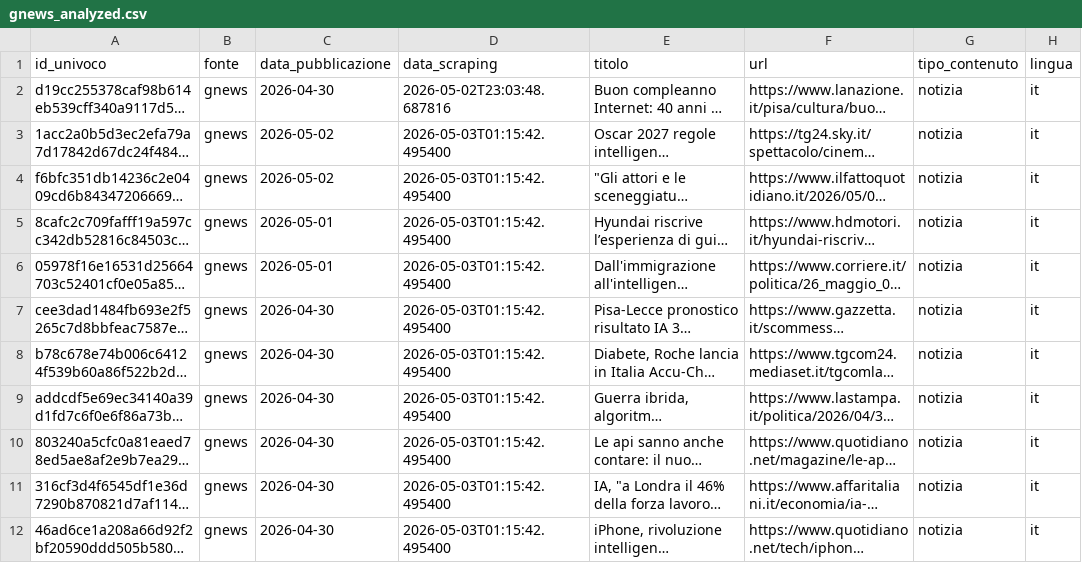
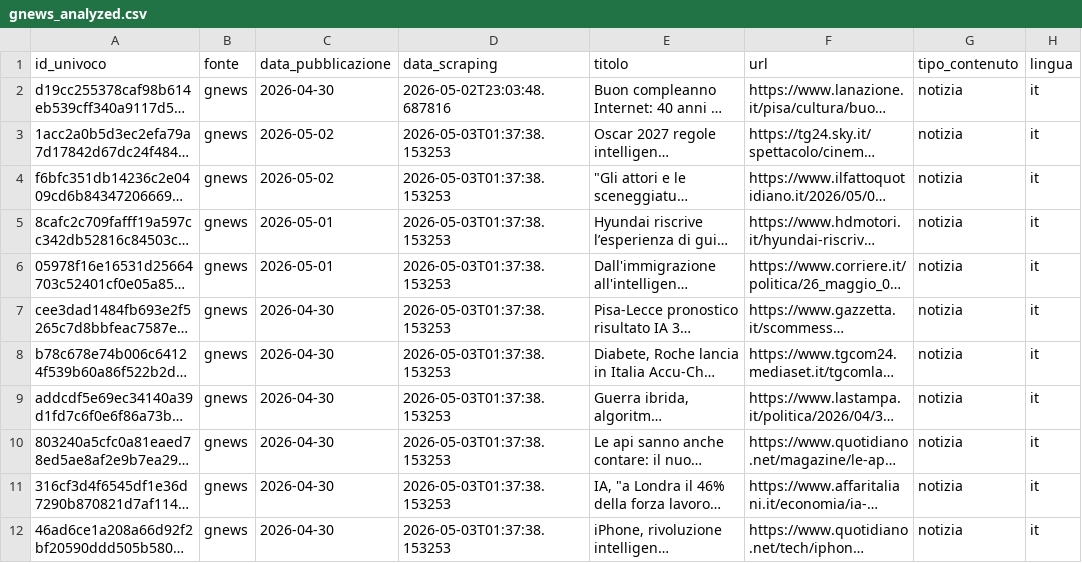
Before and after one commit to Draconer00/tech_advocacy_italia, a CSV file: data/processed/gnews_analyzed.csv, drawn as a sheet; only a part is shown; long unchanged cells end in …; the diff names each change by its address in the sheet, - before the commit and + after, or states it on an @@ line.

```diff
--- a/data/processed/gnews_analyzed.csv
+++ b/data/processed/gnews_analyzed.csv
-D3:D12 (data_scraping): 2026-05-03T01:15:42.495400
+D3:D12 (data_scraping): 2026-05-03T01:37:38.153253
```
Also changed, not shown: data/processed/gpdp_analyzed.csv, data/raw/gnews_sample.csv, 2 other files.
